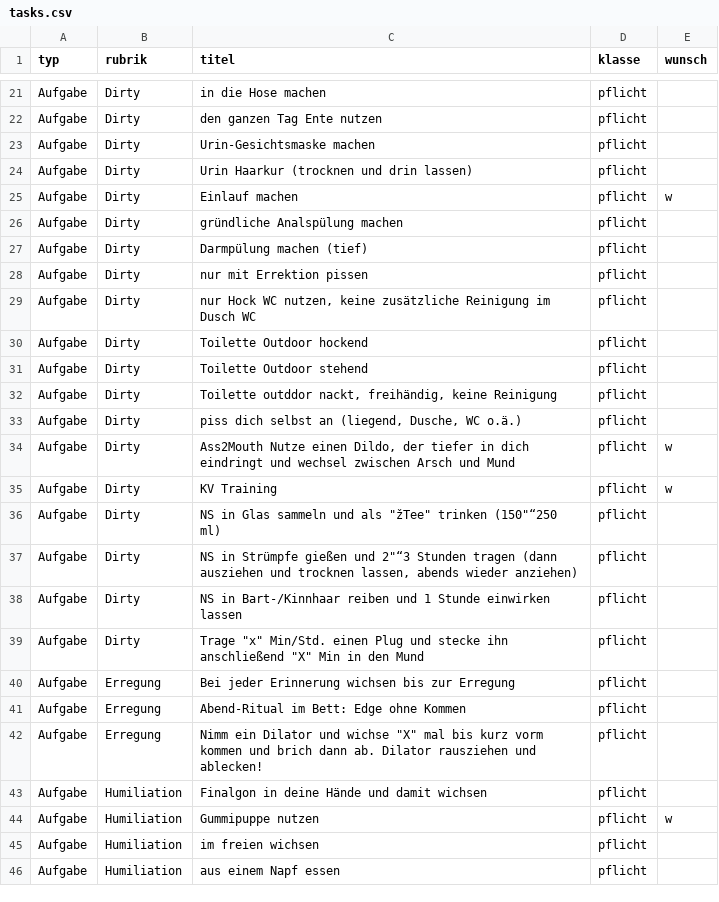
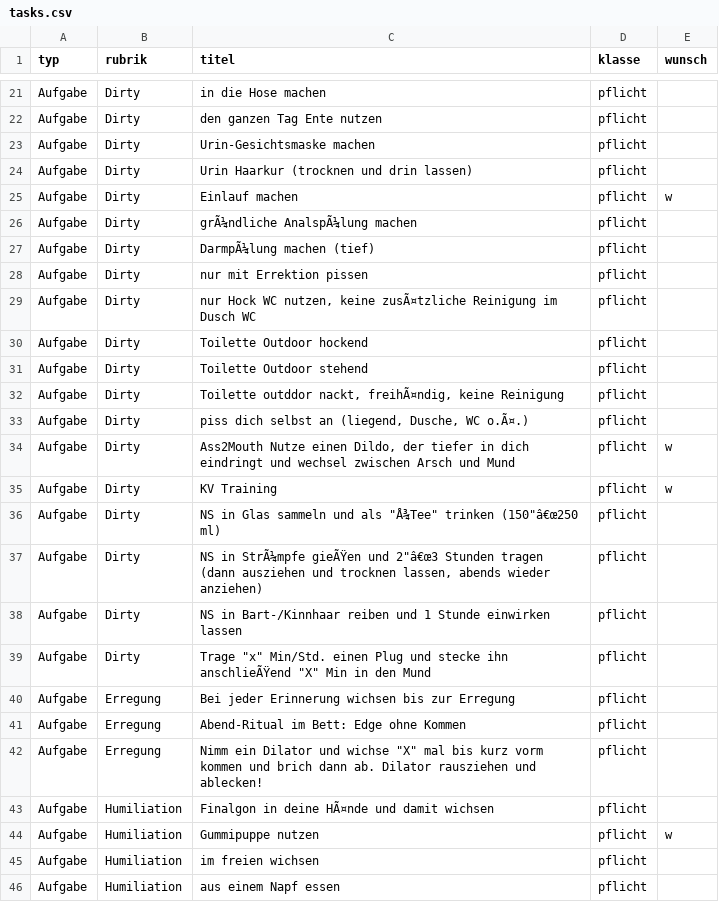
Before and after one commit to DifferentMV/Trainingstool, a CSV file: tasks.csv, drawn as a sheet; only a part is shown, gaps mark what is left out; the diff covers the shown part only.

```diff
--- a/tasks.csv
+++ b/tasks.csv
@@ -25,16 +25,16 @@ Aufgabe;Dirty;Urin Haarkur (trocknen und drin lassen);pflicht;
 Aufgabe;Dirty;Einlauf machen;pflicht;w
-Aufgabe;Dirty;gründliche Analspülung machen;pflicht;
-Aufgabe;Dirty;Darmpülung machen (tief);pflicht;
+Aufgabe;Dirty;grÃ¼ndliche AnalspÃ¼lung machen;pflicht;
+Aufgabe;Dirty;DarmpÃ¼lung machen (tief);pflicht;
 Aufgabe;Dirty;nur mit Errektion pissen;pflicht;
-Aufgabe;Dirty;nur Hock WC nutzen, keine zusätzliche Reinigung im Dusch WC;pflicht;
+Aufgabe;Dirty;nur Hock WC nutzen, keine zusÃ¤tzliche Reinigung im Dusch WC;pflicht;
 Aufgabe;Dirty;Toilette Outdoor hockend;pflicht;
 Aufgabe;Dirty;Toilette Outdoor stehend;pflicht;
-Aufgabe;Dirty;Toilette outddor nackt, freihändig, keine Reinigung;pflicht;
-Aufgabe;Dirty;piss dich selbst an (liegend, Dusche, WC o.ä.);pflicht;
+Aufgabe;Dirty;Toilette outddor nackt, freihÃ¤ndig, keine Reinigung;pflicht;
+Aufgabe;Dirty;piss dich selbst an (liegend, Dusche, WC o.Ã¤.);pflicht;
 Aufgabe;Dirty;Ass2Mouth Nutze einen Dildo, der tiefer in dich eindringt und wechsel zwischen Arsch und Mund;pflicht;w
 Aufgabe;Dirty;KV Training ;pflicht;w
-Aufgabe;Dirty;NS in Glas sammeln und als "žTee" trinken (150"“250 ml);pflicht;
-Aufgabe;Dirty;NS in Strümpfe gießen und 2"“3 Stunden tragen (dann ausziehen und trocknen lassen, abends wieder anziehen);pflicht;
+Aufgabe;Dirty;"NS in Glas sammeln und als ""Å¾Tee"" trinken (150""â€œ250 ml)";pflicht;
+Aufgabe;Dirty;"NS in StrÃ¼mpfe gieÃŸen und 2""â€œ3 Stunden tragen (dann ausziehen und trocknen lassen, abends wieder anziehen)";pflicht;
 Aufgabe;Dirty;NS in Bart-/Kinnhaar reiben und 1 Stunde einwirken lassen;pflicht;
-Aufgabe;Dirty;"Trage ""x"" Min/Std. einen Plug und stecke ihn anschließend ""X"" Min in den Mund";pflicht;
+Aufgabe;Dirty;"Trage ""x"" Min/Std. einen Plug und stecke ihn anschlieÃŸend ""X"" Min in den Mund";pflicht;
 Aufgabe;Erregung;Bei jeder Erinnerung wichsen bis zur Erregung;pflicht;
@@ -42,3 +42,3 @@ Aufgabe;Erregung;Abend-Ritual im Bett: Edge ohne Kommen;pflicht;
 Aufgabe;Erregung;"Nimm ein Dilator und wichse ""X"" mal bis kurz vorm kommen und brich dann ab. Dilator rausziehen und ablecken!";pflicht;
-Aufgabe;Humiliation;Finalgon in deine Hände und damit wichsen;pflicht;
+Aufgabe;Humiliation;Finalgon in deine HÃ¤nde und damit wichsen;pflicht;
 Aufgabe;Humiliation;Gummipuppe nutzen;pflicht;w
```
Also changed, not shown: 9 added rows and 7 edited cells elsewhere in this file.
